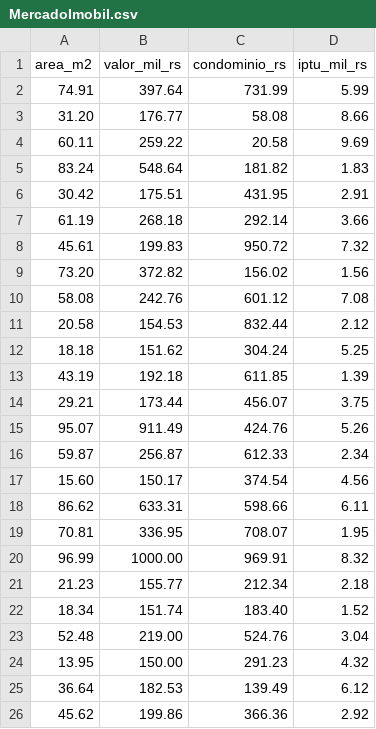
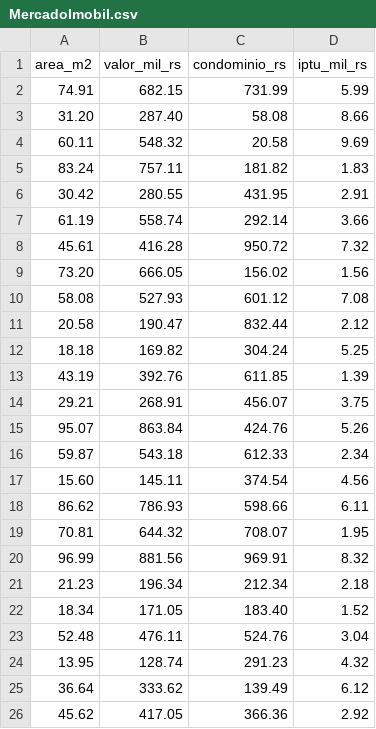
Before and after one commit to JonathaCosta-IA/1-NM_GitHub, a CSV file: B-NM_codes/SolListaExerciciosPropostos/z_AplicMN_eng/MercadoImobil.csv, drawn as a sheet.

Commit message:
Update

```diff
--- a/B-NM_codes/SolListaExerciciosPropostos/z_AplicMN_eng/MercadoImobil.csv
+++ b/B-NM_codes/SolListaExerciciosPropostos/z_AplicMN_eng/MercadoImobil.csv
@@ -1,26 +1,26 @@
 area_m2,valor_mil_rs,condominio_rs,iptu_mil_rs
-74.91,397.64,731.99,5.99
-31.20,176.77,58.08,8.66
-60.11,259.22,20.58,9.69
-83.24,548.64,181.82,1.83
-30.42,175.51,431.95,2.91
-61.19,268.18,292.14,3.66
-45.61,199.83,950.72,7.32
-73.20,372.82,156.02,1.56
-58.08,242.76,601.12,7.08
-20.58,154.53,832.44,2.12
-18.18,151.62,304.24,5.25
-43.19,192.18,611.85,1.39
-29.21,173.44,456.07,3.75
-95.07,911.49,424.76,5.26
-59.87,256.87,612.33,2.34
-15.60,150.17,374.54,4.56
-86.62,633.31,598.66,6.11
-70.81,336.95,708.07,1.95
-96.99,1000.00,969.91,8.32
-21.23,155.77,212.34,2.18
-18.34,151.74,183.40,1.52
-52.48,219.00,524.76,3.04
-13.95,150.00,291.23,4.32
-36.64,182.53,139.49,6.12
-45.62,199.86,366.36,2.92
+74.91,682.15,731.99,5.99
+31.20,287.40,58.08,8.66
+60.11,548.32,20.58,9.69
+83.24,757.11,181.82,1.83
+30.42,280.55,431.95,2.91
+61.19,558.74,292.14,3.66
+45.61,416.28,950.72,7.32
+73.20,666.05,156.02,1.56
+58.08,527.93,601.12,7.08
+20.58,190.47,832.44,2.12
+18.18,169.82,304.24,5.25
+43.19,392.76,611.85,1.39
+29.21,268.91,456.07,3.75
+95.07,863.84,424.76,5.26
+59.87,543.18,612.33,2.34
+15.60,145.11,374.54,4.56
+86.62,786.93,598.66,6.11
+70.81,644.32,708.07,1.95
+96.99,881.56,969.91,8.32
+21.23,196.34,212.34,2.18
+18.34,171.05,183.40,1.52
+52.48,476.11,524.76,3.04
+13.95,128.74,291.23,4.32
+36.64,333.62,139.49,6.12
+45.62,417.05,366.36,2.92
```
